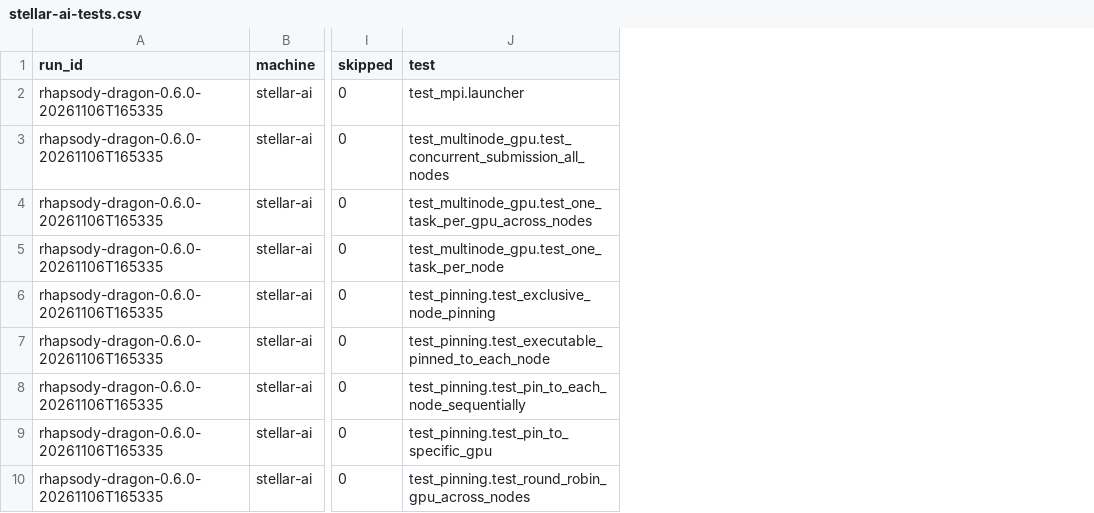
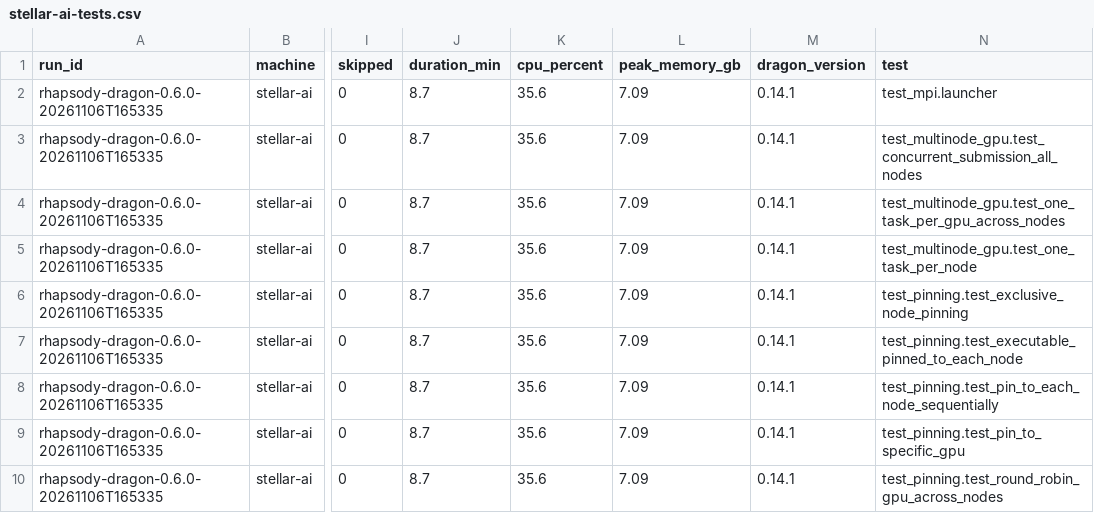
Before and after one commit to radical-cybertools/radical-hpc-test-suite, a CSV file: data/stellar-ai-tests.csv, drawn as a sheet; only a part is shown, gaps mark what is left out; the diff names each change by its address in the sheet, - before the commit and + after, or states it on an @@ line.

Commit message:
stellar-ai: rhapsody 0.6.0 FAILED

```diff
--- a/data/stellar-ai-tests.csv
+++ b/data/stellar-ai-tests.csv
+column J (duration_min), rows 2-10: all 8.7
+column K (cpu_percent), rows 2-10: all 35.6
+column L (peak_memory_gb), rows 2-10: all 7.09
+column M (dragon_version), rows 2-10: all 0.14.1
```
